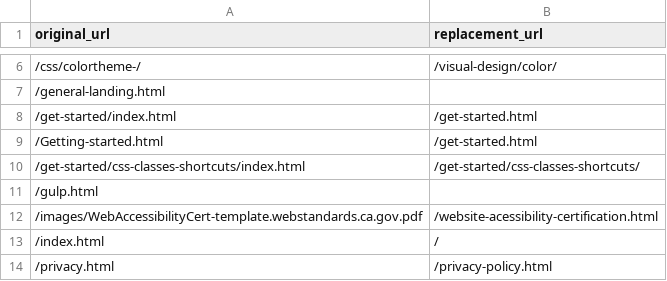
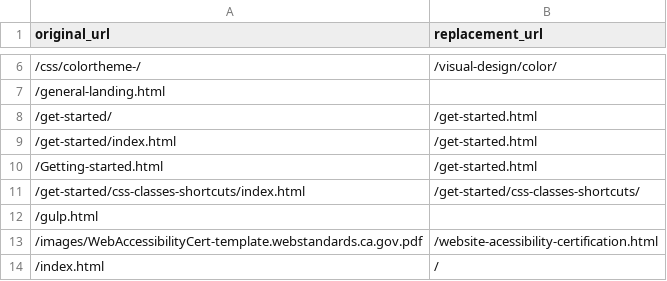
Before and after one commit to Office-of-Digital-Services/California-State-Web-Template-Website, a CSV file: src/_data/websiteRedirects.csv, drawn as a sheet; only a part is shown, gaps mark what is left out; the shorter side is filled out with more unchanged rows.

Commit message:
/get-started/

```diff
--- a/src/_data/websiteRedirects.csv
+++ b/src/_data/websiteRedirects.csv
@@ -7,2 +7,3 @@ original_url,replacement_url
 /general-landing.html,
+/get-started/,/get-started.html
 /get-started/index.html,/get-started.html
```
